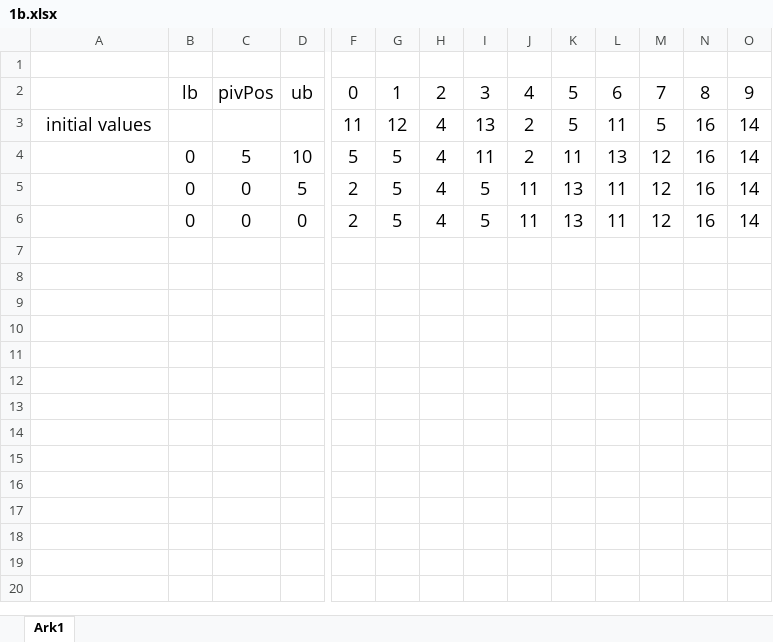
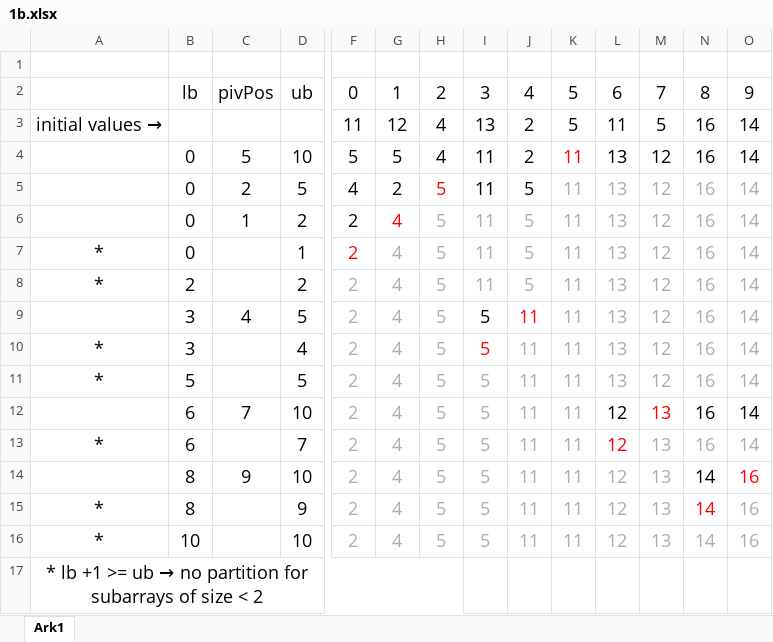
Before and after one commit to Gjorsi/inf102oblig1, an Excel workbook: 1b.xlsx, sheet Ark1, drawn as a sheet; only a part is shown, gaps mark what is left out; values as stored, in another font and other column widths than the file's, no borders; removed rows and columns are numbered as before the commit, all else as after; rows hold the shown columns only; the diff names each change by its address in the sheet, - before the commit and + after, or states it on an @@ line.

Commit message:
text answers and documentation

```diff
--- a/1b.xlsx (sheet Ark1)
+++ b/1b.xlsx (sheet Ark1)
-A3: initial values
+A3: initial values →
-K4 text colour: black
+K4 text colour: #FF0000
+row 5:  | 0 | 2 | 5 | 4 | 2 | 5 | 11 | 5 | 11 | 13 | 12 | 16 | 14
+row 6:  | 0 | 1 | 2 | 2 | 4 | 5 | 11 | 5 | 11 | 13 | 12 | 16 | 14
+row 7: * | 0 |  | 1 | 2 | 4 | 5 | 11 | 5 | 11 | 13 | 12 | 16 | 14
+row 8: * | 2 |  | 2 | 2 | 4 | 5 | 11 | 5 | 11 | 13 | 12 | 16 | 14
-B9: 0
+B9: 3
-C9: 0
+C9: 4
-F9:H9 text colour: black
+F9:H9 text colour: #AFABAB
-G9: 5
+G9: 4
-H9: 4
+H9: 5
-J9 text colour: black
+J9 text colour: #FF0000
-K9: 13
+K9: 11
-K9:O9 text colour: black
+K9:O9 text colour: #AFABAB
-L9: 11
+L9: 13
-row 6:  | 0 | 0 | 0 | 2 | 5 | 4 | 5 | 11 | 13 | 11 | 12 | 16 | 14
+row 10: * | 3 |  | 4 | 2 | 4 | 5 | 5 | 11 | 11 | 13 | 12 | 16 | 14
+row 11: * | 5 |  | 5 | 2 | 4 | 5 | 5 | 11 | 11 | 13 | 12 | 16 | 14
+row 12:  | 6 | 7 | 10 | 2 | 4 | 5 | 5 | 11 | 11 | 12 | 13 | 16 | 14
+row 13: * | 6 |  | 7 | 2 | 4 | 5 | 5 | 11 | 11 | 12 | 13 | 16 | 14
+row 14:  | 8 | 9 | 10 | 2 | 4 | 5 | 5 | 11 | 11 | 12 | 13 | 14 | 16
+row 15: * | 8 |  | 9 | 2 | 4 | 5 | 5 | 11 | 11 | 12 | 13 | 14 | 16
+row 16: * | 10 |  | 10 | 2 | 4 | 5 | 5 | 11 | 11 | 12 | 13 | 14 | 16
+row 17: * lb +1 >= ub → no partition for subarrays of size < 2
```
Also changed, not shown: 1a.xlsx, 7 other files.
